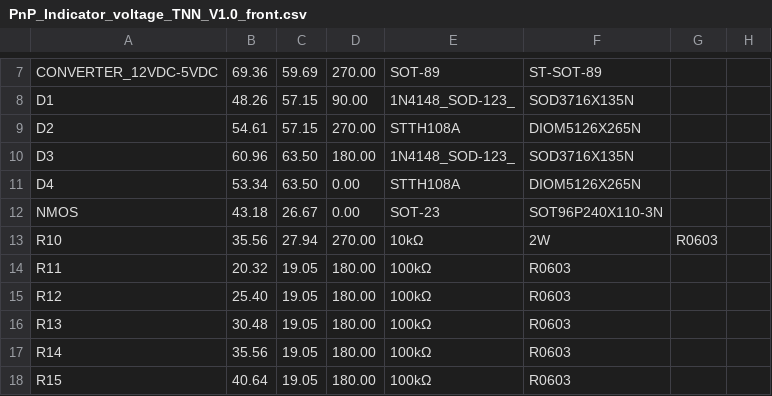
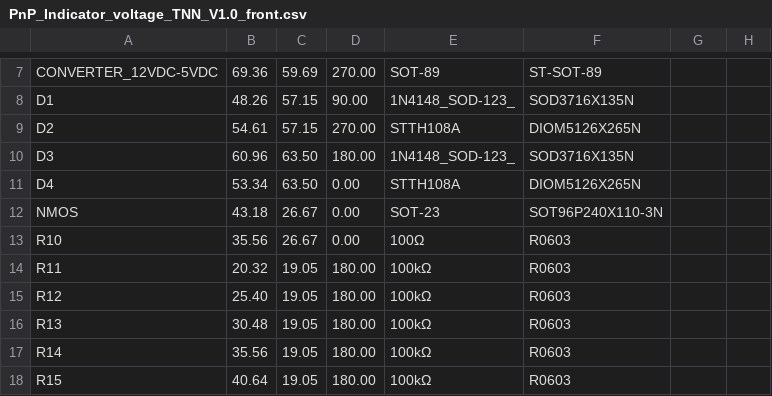
Before and after one commit to EOSCogniton/ELIZ-2021, a CSV file: EL_Electrical/Autre/Accumulator indicator voltage/CAMOutputs/Assembly/PnP_Indicator_voltage_TNN_V1.0_front.csv, drawn as a sheet; only a part is shown, gaps mark what is left out.

```diff
--- a/EL_Electrical/Autre/Accumulator indicator voltage/CAMOutputs/Assembly/PnP_Indicator_voltage_TNN_V1.0_front.csv
+++ b/EL_Electrical/Autre/Accumulator indicator voltage/CAMOutputs/Assembly/PnP_Indicator_voltage_TNN_V1.0_front.csv
@@ -12,3 +12,3 @@ D4, 53.34, 63.50, 0.00, STTH108A, DIOM5126X265N
 NMOS, 43.18, 26.67, 0.00, SOT-23, SOT96P240X110-3N
-R10, 35.56, 27.94, 270.00, 10kΩ, 2W, R0603
+R10, 35.56, 26.67, 0.00, 100Ω, R0603
 R11, 20.32, 19.05, 180.00, 100kΩ, R0603
```
Also changed, not shown: EL_Electrical/Autre/Shutdown_circuit/Precharge circuit/CAMOutputs/Assembly/Precharge_circuit_logic_TNN_V1.0.csv, EL_Electrical/Autre/TSAL/TSAL_contactor_state_and_accumulator_voltage_measurement/CAMOutputs/Assembly/PnP_TSAL_contactor_state_and_accumulator_voltage_measurement_TNN_V1.0_front.csv, 48 other files.
